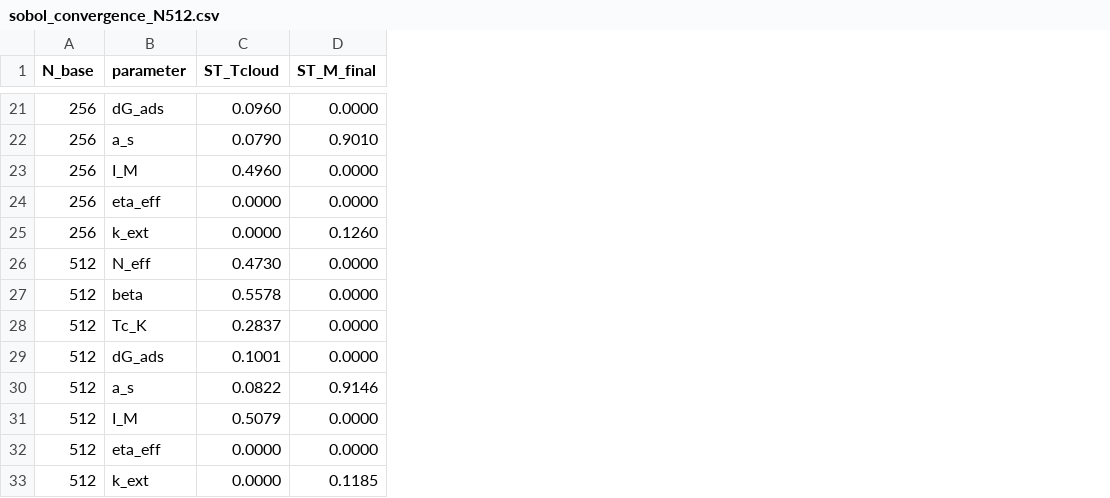
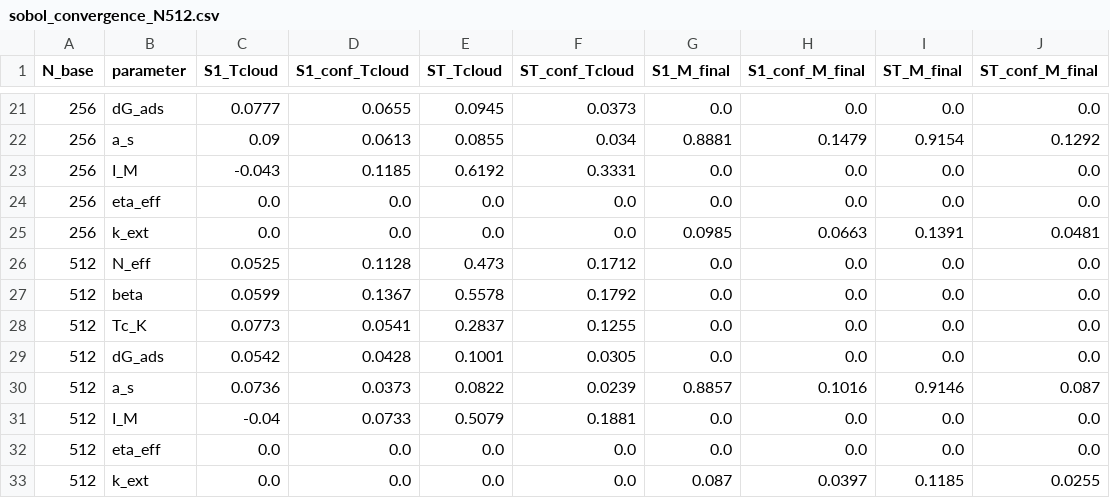
Before and after one commit to sircalch/llps-tau-2d-nanomaterials, a CSV file: data/sobol_convergence_N512.csv, drawn as a sheet; only a part is shown, gaps mark what is left out; addresses are those after the commit; the diff covers the shown part only; the diff names each change by its address in the sheet, - before the commit and + after, or states it on an @@ line.

```diff
--- a/data/sobol_convergence_N512.csv
+++ b/data/sobol_convergence_N512.csv
+column C (S1_Tcloud), rows 21-33: 0.0777 | 0.09 | -0.043 | 0.0 | 0.0 | 0.0525 | 0.0599 | 0.0773 | 0.0542 | 0.0736 | -0.04 | 0.0 | 0.0
+column D (S1_conf_Tcloud), rows 21-33: 0.0655 | 0.0613 | 0.1185 | 0.0 | 0.0 | 0.1128 | 0.1367 | 0.0541 | 0.0428 | 0.0373 | 0.0733 | 0.0 | 0.0
+column F (ST_conf_Tcloud), rows 21-33: 0.0373 | 0.034 | 0.3331 | 0.0 | 0.0 | 0.1712 | 0.1792 | 0.1255 | 0.0305 | 0.0239 | 0.1881 | 0.0 | 0.0
+column G (S1_M_final), rows 21-33: 0.0 | 0.8881 | 0.0 | 0.0 | 0.0985 | 0.0 | 0.0 | 0.0 | 0.0 | 0.8857 | 0.0 | 0.0 | 0.087
+column H (S1_conf_M_final), rows 21-33: 0.0 | 0.1479 | 0.0 | 0.0 | 0.0663 | 0.0 | 0.0 | 0.0 | 0.0 | 0.1016 | 0.0 | 0.0 | 0.0397
+column J (ST_conf_M_final), rows 21-33: 0.0 | 0.1292 | 0.0 | 0.0 | 0.0481 | 0.0 | 0.0 | 0.0 | 0.0 | 0.087 | 0.0 | 0.0 | 0.0255
-E21 (ST_Tcloud): 0.0960
+E21 (ST_Tcloud): 0.0945
-I21 (ST_M_final): 0.0000
+I21 (ST_M_final): 0.0
-E22 (ST_Tcloud): 0.0790
+E22 (ST_Tcloud): 0.0855
-I22 (ST_M_final): 0.9010
+I22 (ST_M_final): 0.9154
-E23 (ST_Tcloud): 0.4960
+E23 (ST_Tcloud): 0.6192
-I23:I24 (ST_M_final): 0.0000
+I23:I24 (ST_M_final): 0.0
-E24:E25 (ST_Tcloud): 0.0000
+E24:E25 (ST_Tcloud): 0.0
-I25 (ST_M_final): 0.1260
+I25 (ST_M_final): 0.1391
-E26 (ST_Tcloud): 0.4730
+E26 (ST_Tcloud): 0.473
-I26:I29 (ST_M_final): 0.0000
+I26:I29 (ST_M_final): 0.0
-I31:I32 (ST_M_final): 0.0000
+I31:I32 (ST_M_final): 0.0
-E32:E33 (ST_Tcloud): 0.0000
+E32:E33 (ST_Tcloud): 0.0
```
Also changed, not shown: 38 edited cells elsewhere in this file, data/sobol_indices_N512.csv, 8 other files.
